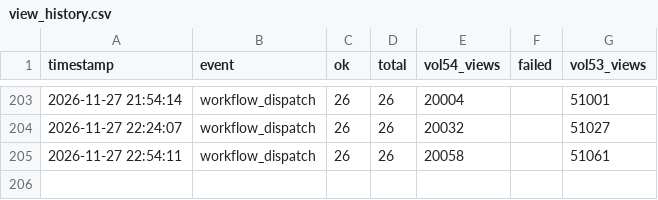
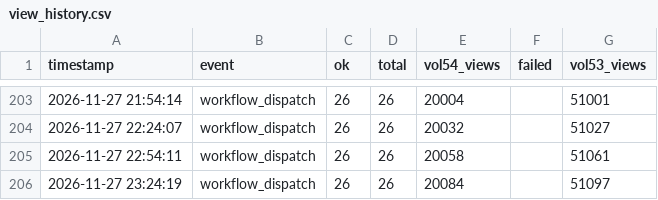
Before and after one commit to chingfonlee/Katharine-s-monitor, a CSV file: view_history.csv, drawn as a sheet; only a part is shown, gaps mark what is left out.

```diff
--- a/view_history.csv
+++ b/view_history.csv
@@ -205 +205,2 @@ timestamp,event,ok,total,vol54_views,failed,vol53_views
 2026-11-27 22:54:11,workflow_dispatch,26,26,20058,,51061
+2026-11-27 23:24:19,workflow_dispatch,26,26,20084,,51097
```
